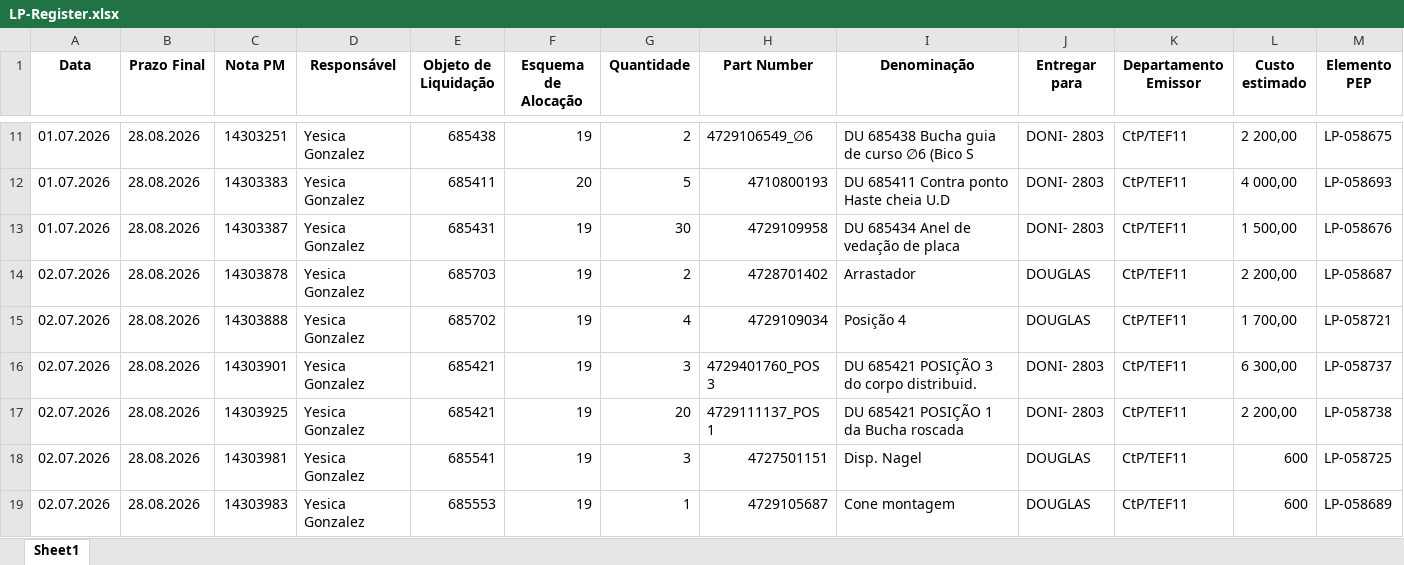
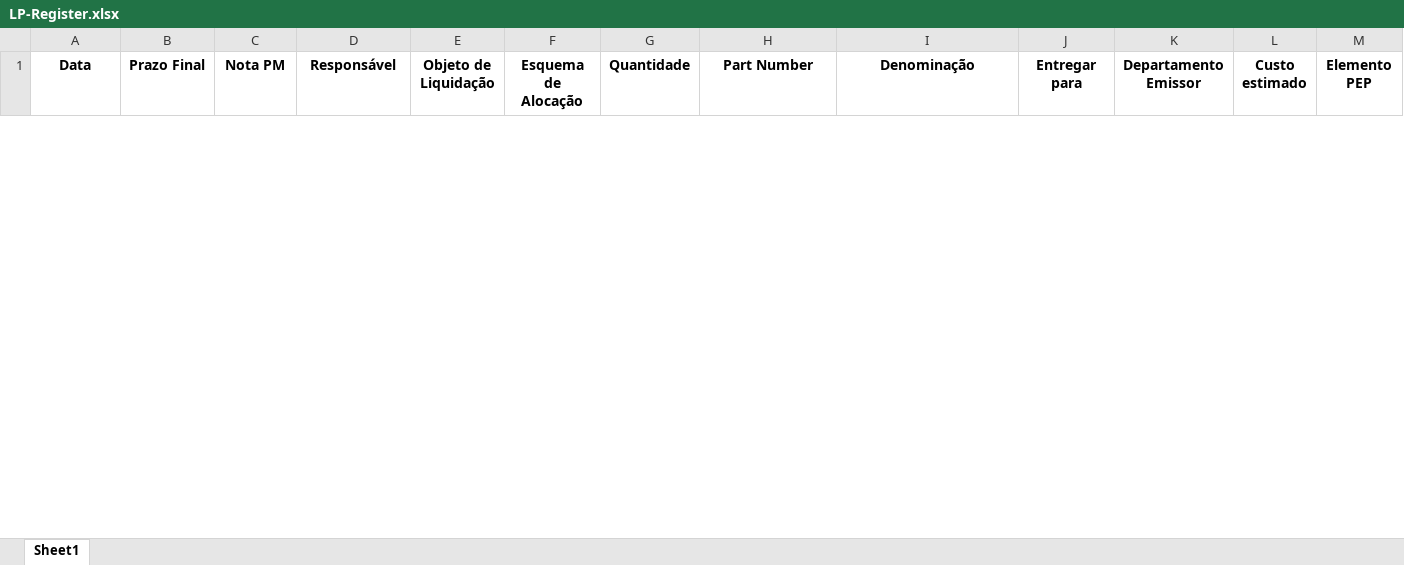
Before and after one commit to JoviOakz/PyAutomateSAP, an Excel workbook: 98 - Excels/LP-Register.xlsx, sheet Sheet1, drawn as a sheet; only a part is shown, gaps mark what is left out; values as stored, in another font and other column widths than the file's, no borders; removed rows and columns are numbered as before the commit, all else as after; rows hold the shown columns only; the diff covers the shown part only; the diff names each change by its address in the sheet, - before the commit and + after, or states it on an @@ line.

Commit message:
used: lp register

```diff
--- a/98 - Excels/LP-Register.xlsx (sheet Sheet1)
+++ b/98 - Excels/LP-Register.xlsx (sheet Sheet1)
-row 11: 01.07.2026 | 28.08.2026 | 14303251 | Yesica Gonzalez | 685438 | 19 | 2 | 4729106549_∅6 | DU 685438 Bucha guia de curso ∅6 (Bico S | DONI- 2803 | CtP/TEF11 | 2 200,00 | LP-058675
-row 12: 01.07.2026 | 28.08.2026 | 14303383 | Yesica Gonzalez | 685411 | 20 | 5 | 4710800193 | DU 685411 Contra ponto Haste cheia U.D | DONI- 2803 | CtP/TEF11 | 4 000,00 | LP-058693
-row 13: 01.07.2026 | 28.08.2026 | 14303387 | Yesica Gonzalez | 685431 | 19 | 30 | 4729109958 | DU 685434 Anel de vedação de placa | DONI- 2803 | CtP/TEF11 | 1 500,00 | LP-058676
-row 14: 02.07.2026 | 28.08.2026 | 14303878 | Yesica Gonzalez | 685703 | 19 | 2 | 4728701402 | Arrastador | DOUGLAS | CtP/TEF11 | 2 200,00 | LP-058687
-row 15: 02.07.2026 | 28.08.2026 | 14303888 | Yesica Gonzalez | 685702 | 19 | 4 | 4729109034 | Posição 4 | DOUGLAS | CtP/TEF11 | 1 700,00 | LP-058721
-row 16: 02.07.2026 | 28.08.2026 | 14303901 | Yesica Gonzalez | 685421 | 19 | 3 | 4729401760_POS 3 | DU 685421 POSIÇÃO 3 do corpo distribuid. | DONI- 2803 | CtP/TEF11 | 6 300,00 | LP-058737
-row 17: 02.07.2026 | 28.08.2026 | 14303925 | Yesica Gonzalez | 685421 | 19 | 20 | 4729111137_POS 1 | DU 685421 POSIÇÃO 1 da Bucha roscada | DONI- 2803 | CtP/TEF11 | 2 200,00 | LP-058738
-row 18: 02.07.2026 | 28.08.2026 | 14303981 | Yesica Gonzalez | 685541 | 19 | 3 | 4727501151 | Disp. Nagel | DOUGLAS | CtP/TEF11 | 600 | LP-058725
-row 19: 02.07.2026 | 28.08.2026 | 14303983 | Yesica Gonzalez | 685553 | 19 | 1 | 4729105687 | Cone montagem | DOUGLAS | CtP/TEF11 | 600 | LP-058689
```
Also changed, not shown: 25 added rows and 34 removed rows elsewhere in this sheet, 1 other file.
